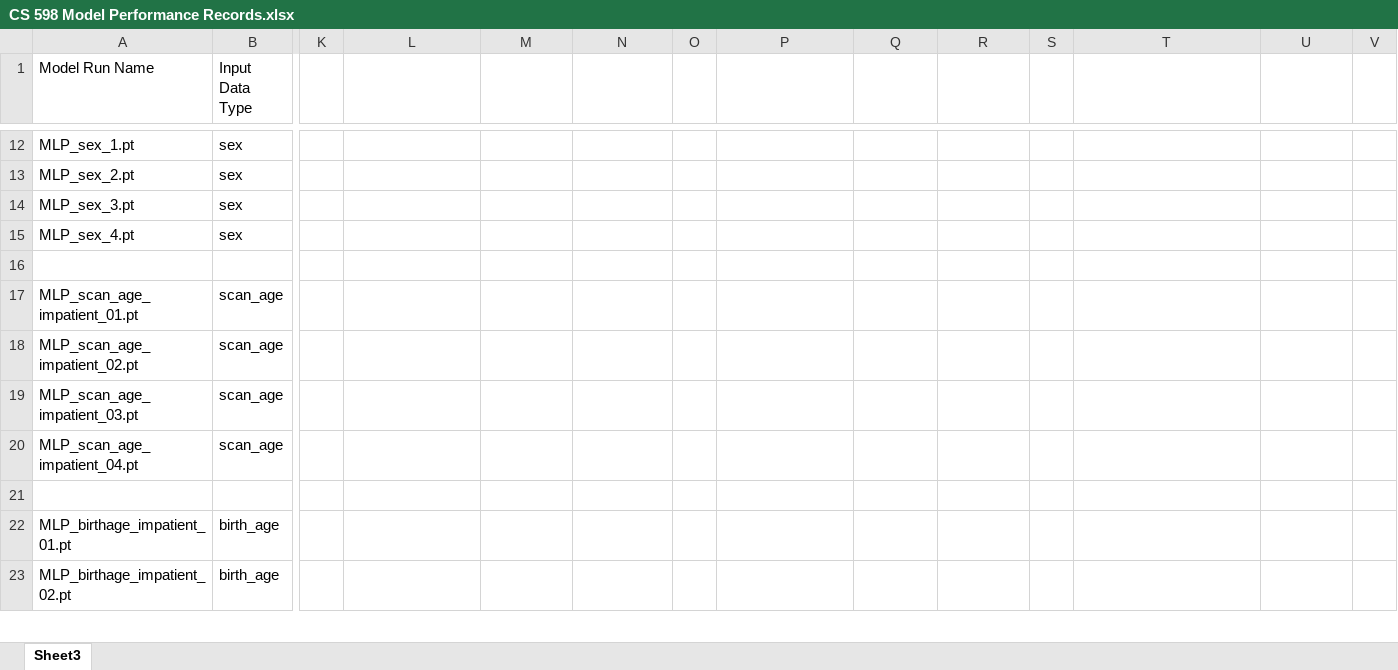
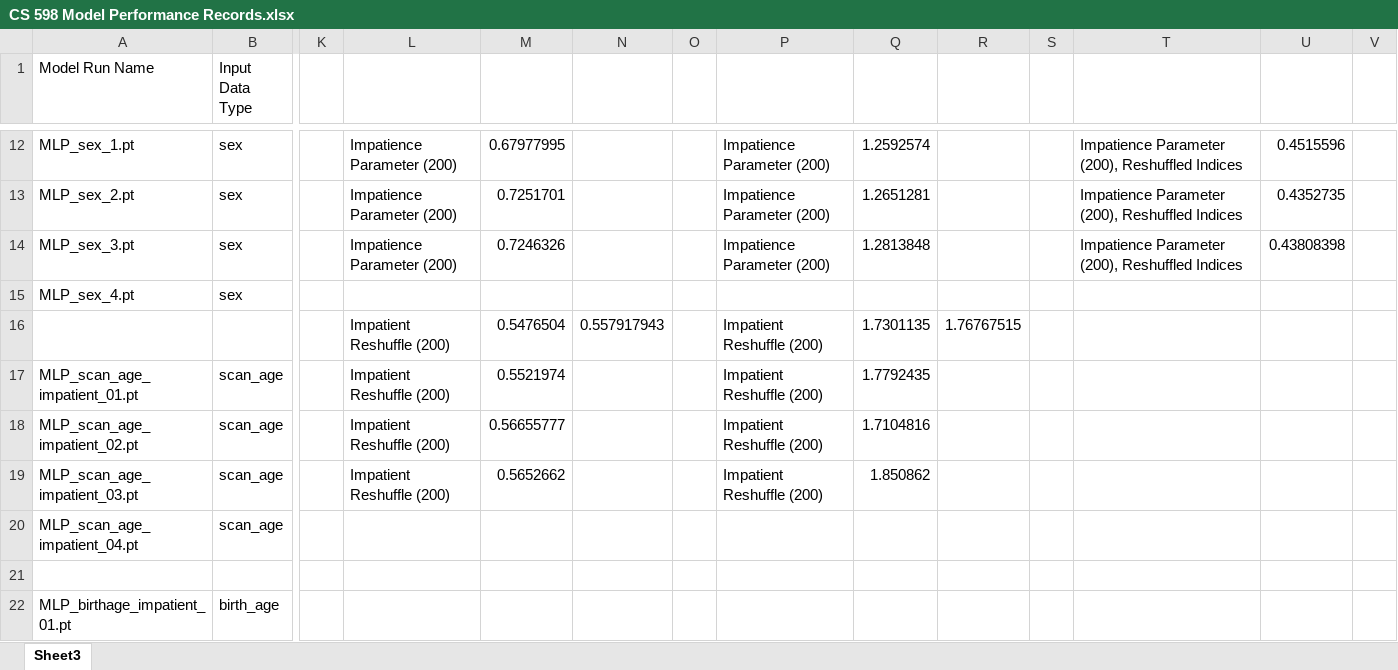
Before and after one commit to Maxahoy/Neurodevelopmental-Phenotype-Prediction-Repro, an Excel workbook: CS 598 Model Performance Records.xlsx, sheet Sheet3, drawn as a sheet; only a part is shown, gaps mark what is left out; the shorter side is filled out with more unchanged rows; values as stored, in another font and other column widths than the file's, no borders; rows hold the shown columns only; the diff covers the shown part only; the diff names each change by its address in the sheet, - before the commit and + after, or states it on an @@ line.

Commit message:
Updated main, reshuffled model, and excel document

```diff
--- a/CS 598 Model Performance Records.xlsx (sheet Sheet3)
+++ b/CS 598 Model Performance Records.xlsx (sheet Sheet3)
-L12:L14: (empty)
+L12:L14: Impatience Parameter (200)
-M12: (empty)
+M12: 0.67977995
-P12:P14: (empty)
+P12:P14: Impatience Parameter (200)
-Q12: (empty)
+Q12: 1.2592574
-T12:T14: (empty)
+T12:T14: Impatience Parameter (200), Reshuffled Indices
-U12: (empty)
+U12: 0.4515596
-M13: (empty)
+M13: 0.7251701
-Q13: (empty)
+Q13: 1.2651281
-U13: (empty)
+U13: 0.4352735
-M14: (empty)
+M14: 0.7246326
-Q14: (empty)
+Q14: 1.2813848
-U14: (empty)
+U14: 0.43808398
-row 16: (empty)
+row 16:  |  |  | Impatient Reshuffle (200) | 0.5476504 | 0.557917943 |  | Impatient Reshuffle (200) | 1.7301135 | 1.76767515
-L17:L19: (empty)
+L17:L19: Impatient Reshuffle (200)
-M17: (empty)
+M17: 0.5521974
-P17:P19: (empty)
+P17:P19: Impatient Reshuffle (200)
-Q17: (empty)
+Q17: 1.7792435
-M18: (empty)
+M18: 0.56655777
-Q18: (empty)
+Q18: 1.7104816
-M19: (empty)
+M19: 0.5652662
-Q19: (empty)
+Q19: 1.850862
```
Also changed, not shown: 1 added row, 1 removed row and 39 edited cells elsewhere in this sheet, 2 other files.
